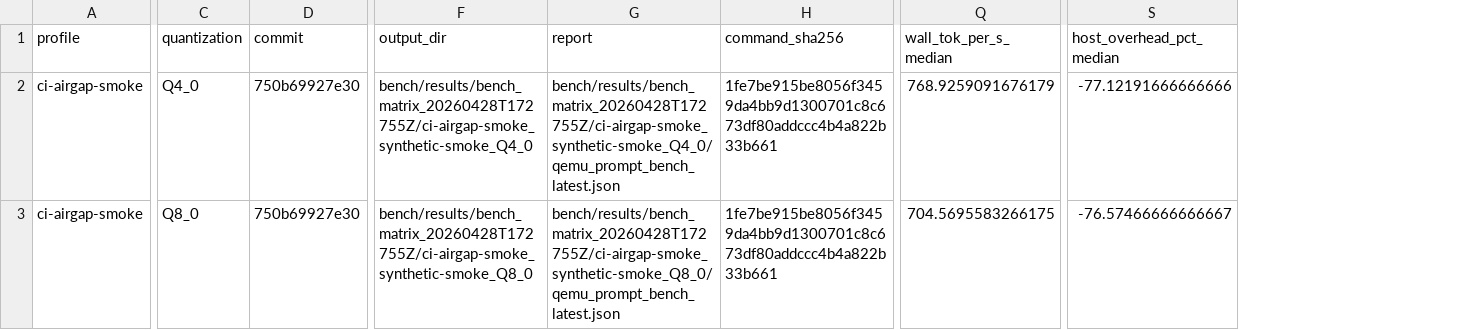
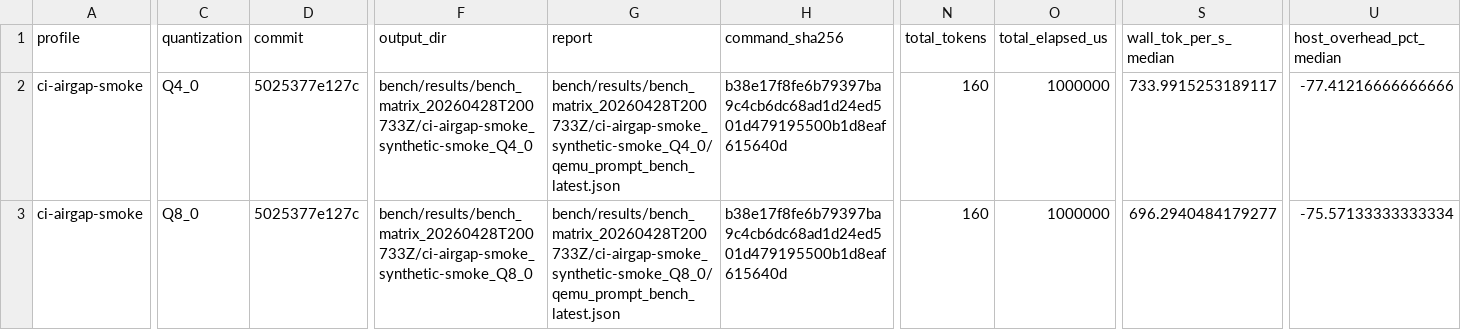
Before and after one commit to daniel-mf-92/holyc-inference, a CSV file: bench/results/bench_matrix_latest.csv, drawn as a sheet; only a part is shown, gaps mark what is left out; addresses are those after the commit; the diff covers the shown part only; the diff names each change by its address in the sheet, - before the commit and + after, or states it on an @@ line.

```diff
--- a/bench/results/bench_matrix_latest.csv
+++ b/bench/results/bench_matrix_latest.csv
+column N (total_tokens), rows 2-3: 160 | 160
+column O (total_elapsed_us), rows 2-3: 1000000 | 1000000
-D2:D3 (commit): 750b69927e30
+D2:D3 (commit): 5025377e127c
-F2 (output_dir): bench/results/bench_matrix_20260428T172755Z/ci-airgap-smoke_synthetic-smoke_Q4_0
+F2 (output_dir): bench/results/bench_matrix_20260428T200733Z/ci-airgap-smoke_synthetic-smoke_Q4_0
-G2 (report): bench/results/bench_matrix_20260428T172755Z/ci-airgap-smoke_synthetic-smoke_Q4_0/qemu_prompt_bench_latest.json
+G2 (report): bench/results/bench_matrix_20260428T200733Z/ci-airgap-smoke_synthetic-smoke_Q4_0/qemu_prompt_bench_latest.json
-H2:H3 (command_sha256): 1fe7be915be8056f3459da4bb9d1300701c8c673df80addccc4b4a822b33b661
+H2:H3 (command_sha256): b38e17f8fe6b79397ba9c4cb6dc68ad1d24ed501d479195500b1d8eaf615640d
-S2 (wall_tok_per_s_median): 768.9259091676179
+S2 (wall_tok_per_s_median): 733.9915253189117
-U2 (host_overhead_pct_median): -77.12191666666666
+U2 (host_overhead_pct_median): -77.41216666666666
-F3 (output_dir): bench/results/bench_matrix_20260428T172755Z/ci-airgap-smoke_synthetic-smoke_Q8_0
+F3 (output_dir): bench/results/bench_matrix_20260428T200733Z/ci-airgap-smoke_synthetic-smoke_Q8_0
-G3 (report): bench/results/bench_matrix_20260428T172755Z/ci-airgap-smoke_synthetic-smoke_Q8_0/qemu_prompt_bench_latest.json
+G3 (report): bench/results/bench_matrix_20260428T200733Z/ci-airgap-smoke_synthetic-smoke_Q8_0/qemu_prompt_bench_latest.json
-S3 (wall_tok_per_s_median): 704.5695583266175
+S3 (wall_tok_per_s_median): 696.2940484179277
-U3 (host_overhead_pct_median): -76.57466666666667
+U3 (host_overhead_pct_median): -75.57133333333334
```
Also changed, not shown: 12 edited cells elsewhere in this file, bench/results/bench_artifact_manifest_history_latest.csv, bench/results/bench_artifact_manifest_latest.csv, 26 other files.
